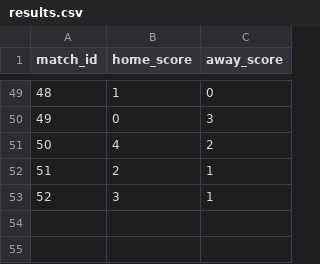
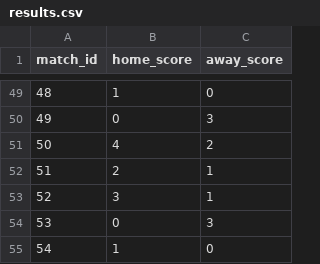
Before and after one commit to ryxncodes/Forecast-WorldCupPredictor, a CSV file: data/results.csv, drawn as a sheet; only a part is shown, gaps mark what is left out; the diff names each change by its address in the sheet, - before the commit and + after, or states it on an @@ line.

```diff
--- a/data/results.csv
+++ b/data/results.csv
+row 54: 53 | 0 | 3
+row 55: 54 | 1 | 0
```
Also changed, not shown: data/fixtures.csv, 2 other files.
